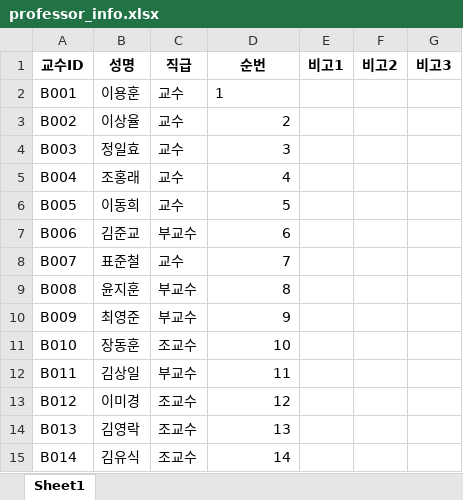
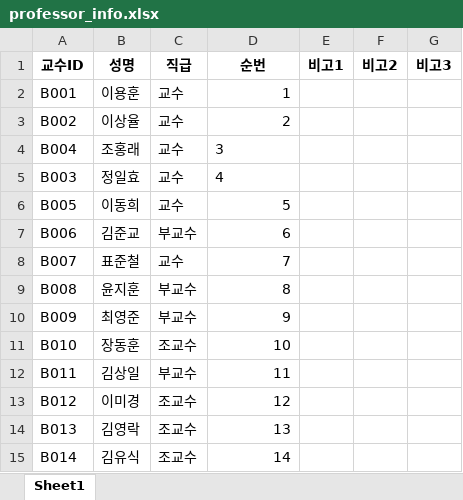
Before and after one commit to haramsong/classschedule, an Excel workbook: data/professor_info.xlsx, sheet Sheet1, drawn as a sheet; values as stored, in another font and other column widths than the file's, no borders; removed rows and columns are numbered as before the commit, all else as after; the diff names each change by its address in the sheet, - before the commit and + after, or states it on an @@ line.

```diff
--- a/data/professor_info.xlsx (sheet Sheet1)
+++ b/data/professor_info.xlsx (sheet Sheet1)
-D2 alignment: left
+D2 alignment: right
-row 4: B003 | 정일효 | 교수 | 3
-D4 (순번): 4
+D4 (순번): 3
+row 5: B003 | 정일효 | 교수 | 4
```
Also changed, not shown: data/classroom_info.xlsx, data/lesson_assign_dae_tableview.xlsx, 5 other files.
